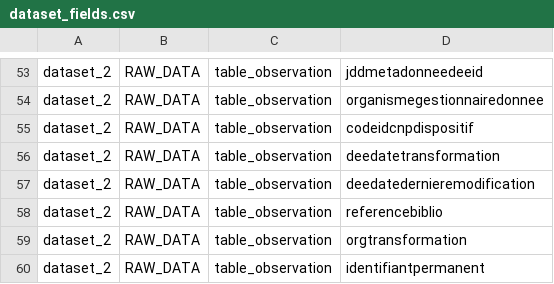
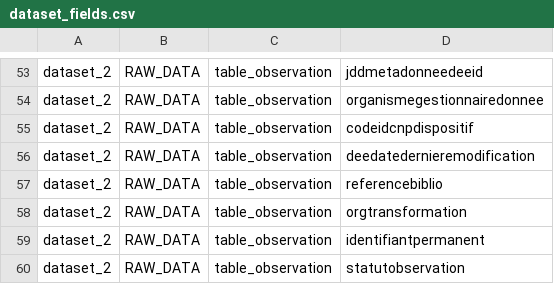
Before and after one commit to SINP-GINCO/ginco, a CSV file: database/init/metadata/dataset_fields.csv, drawn as a sheet; only a part is shown, gaps mark what is left out; the shorter side is filled out with more unchanged rows; the diff names each change by its address in the sheet, - before the commit and + after, or states it on an @@ line.

```diff
--- a/database/init/metadata/dataset_fields.csv
+++ b/database/init/metadata/dataset_fields.csv
-row 56: dataset_2 | RAW_DATA | table_observation | deedatetransformation
```
Also changed, not shown: database/init/metadata/field_mapping.csv, database/init/metadata/form_field.csv, 6 other files.
